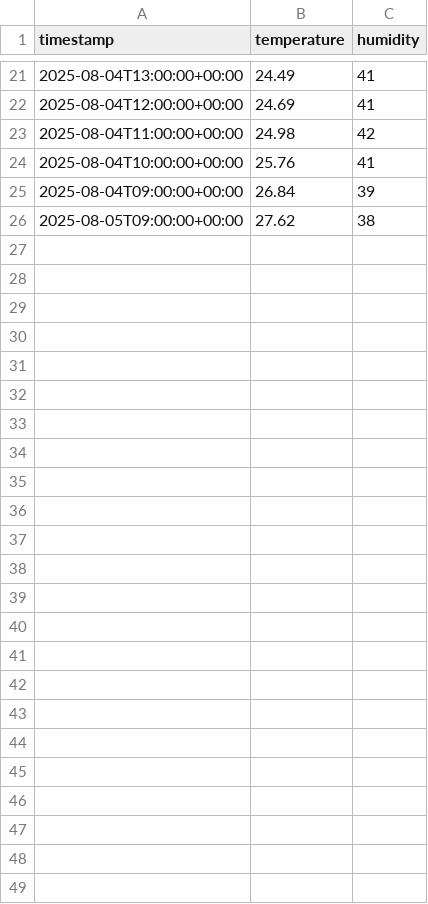
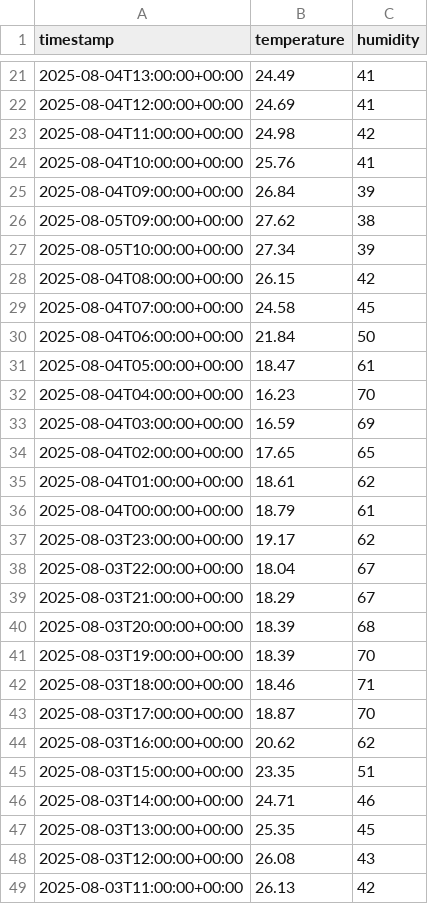
Before and after one commit to FrancisTembo/cuddly-broccoli, a CSV file: weather_data/kampala_weather.csv, drawn as a sheet; only a part is shown, gaps mark what is left out.

```diff
--- a/weather_data/kampala_weather.csv
+++ b/weather_data/kampala_weather.csv
@@ -26 +26,24 @@ timestamp,temperature,humidity
 2025-08-05T09:00:00+00:00,27.62,38
+2025-08-05T10:00:00+00:00,27.34,39
+2025-08-04T08:00:00+00:00,26.15,42
+2025-08-04T07:00:00+00:00,24.58,45
+2025-08-04T06:00:00+00:00,21.84,50
+2025-08-04T05:00:00+00:00,18.47,61
+2025-08-04T04:00:00+00:00,16.23,70
+2025-08-04T03:00:00+00:00,16.59,69
+2025-08-04T02:00:00+00:00,17.65,65
+2025-08-04T01:00:00+00:00,18.61,62
+2025-08-04T00:00:00+00:00,18.79,61
+2025-08-03T23:00:00+00:00,19.17,62
+2025-08-03T22:00:00+00:00,18.04,67
+2025-08-03T21:00:00+00:00,18.29,67
+2025-08-03T20:00:00+00:00,18.39,68
+2025-08-03T19:00:00+00:00,18.39,70
+2025-08-03T18:00:00+00:00,18.46,71
+2025-08-03T17:00:00+00:00,18.87,70
+2025-08-03T16:00:00+00:00,20.62,62
+2025-08-03T15:00:00+00:00,23.35,51
+2025-08-03T14:00:00+00:00,24.71,46
+2025-08-03T13:00:00+00:00,25.35,45
+2025-08-03T12:00:00+00:00,26.08,43
+2025-08-03T11:00:00+00:00,26.13,42
```
Also changed, not shown: weather_data/cape_town_weather.csv, weather_data/kigali_weather.csv.
